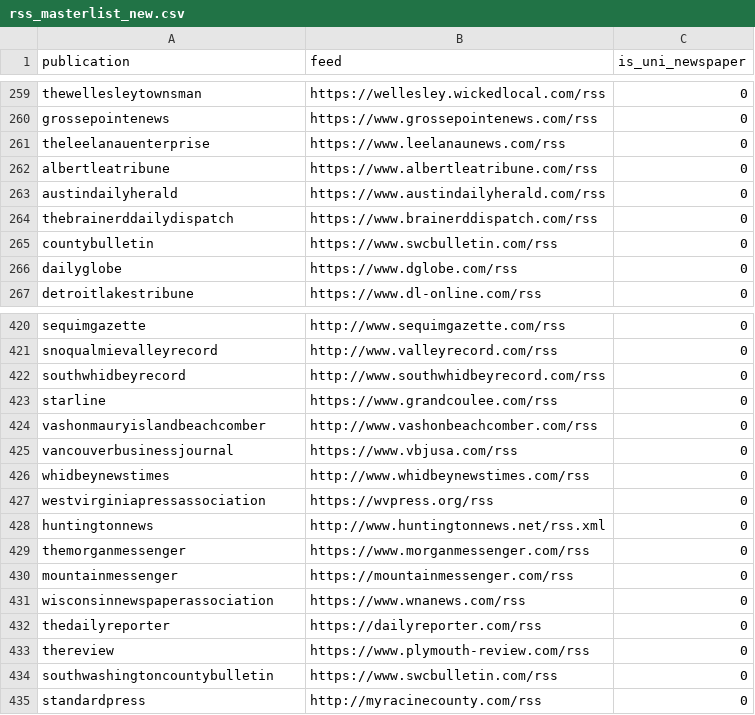
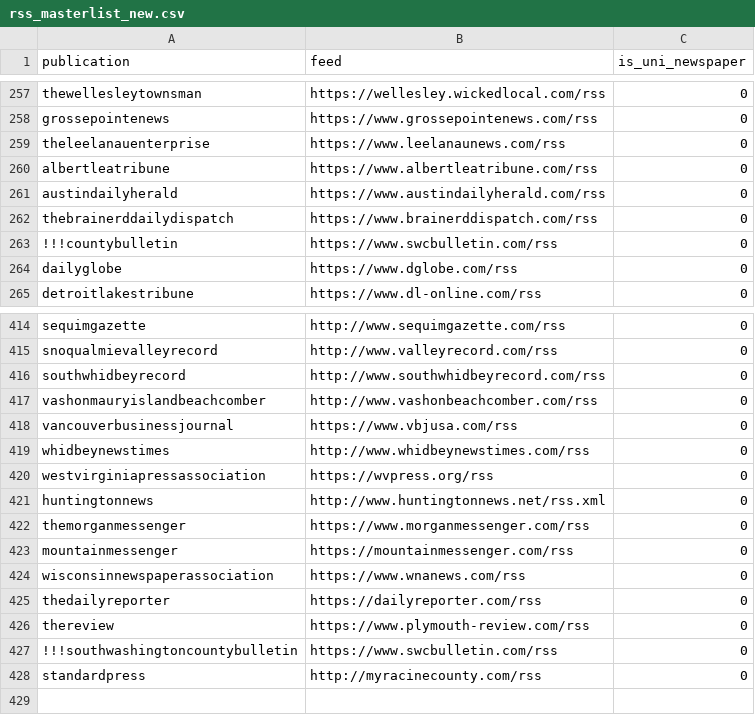
Before and after one commit to Lauren-10/CommunityNews, a CSV file: scripts/craig/rss_masterlist_new.csv (was scn_src/craig/rss_masterlist_new.csv), drawn as a sheet; only a part is shown, gaps mark what is left out; the diff covers the shown part only.

```diff
--- a/scn_src/craig/rss_masterlist_new.csv
+++ b/scripts/craig/rss_masterlist_new.csv
@@ -264,3 +262,3 @@ austindailyherald,https://www.austindailyherald.com/rss,0
 thebrainerddailydispatch,https://www.brainerddispatch.com/rss,0
-countybulletin,https://www.swcbulletin.com/rss,0
+!!!countybulletin,https://www.swcbulletin.com/rss,0
 dailyglobe,https://www.dglobe.com/rss,0
@@ -422,3 +416,2 @@ snoqualmievalleyrecord,http://www.valleyrecord.com/rss,0
 southwhidbeyrecord,http://www.southwhidbeyrecord.com/rss,0
-starline,https://www.grandcoulee.com/rss,0
 vashonmauryislandbeachcomber,http://www.vashonbeachcomber.com/rss,0
@@ -433,3 +426,3 @@ thedailyreporter,https://dailyreporter.com/rss,0
 thereview,https://www.plymouth-review.com/rss,0
-southwashingtoncountybulletin,https://www.swcbulletin.com/rss,0
+!!!southwashingtoncountybulletin,https://www.swcbulletin.com/rss,0
 standardpress,http://myracinecounty.com/rss,0
```
Also changed, not shown: 6 removed rows and 2 edited cells elsewhere in this file, 17 other files.
